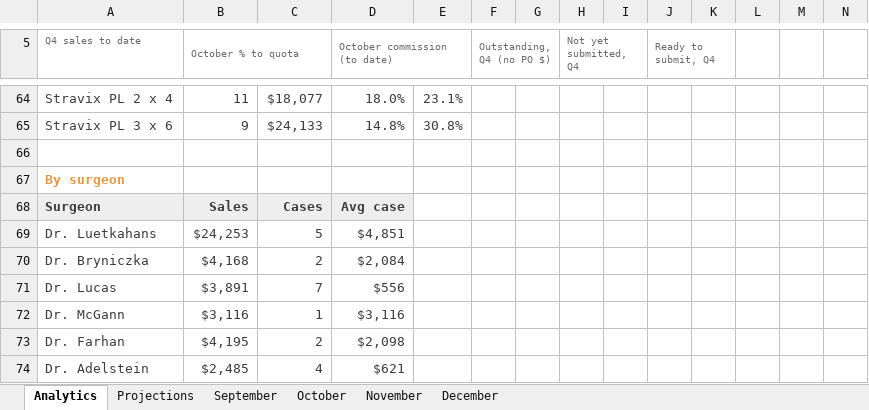
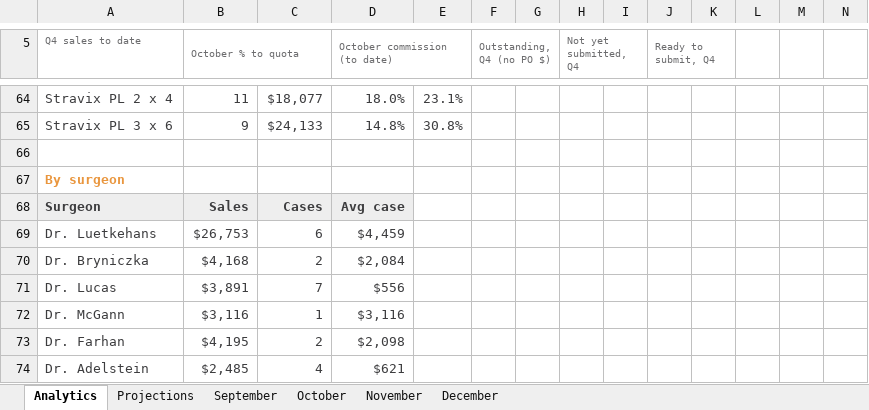
Before and after one commit to ajpeterson113/Graft-Tracker, an Excel workbook: Graft_Tracker_BIOT_Chicago_West.xlsx, sheet Analytics, drawn as a sheet; only a part is shown, gaps mark what is left out; values as stored, in another font and other column widths than the file's, no borders; charts and pictures not drawn; removed rows and columns are numbered as before the commit, all else as after; rows hold the shown columns only; the diff names each change by its address in the sheet, - before the commit and + after, or states it on an @@ line.

Commit message:
Tracker update 2026-10-02 (from Graft_Tracker_BIOT_Chicago_West_2026-10-02.xlsx)

```diff
--- a/Graft_Tracker_BIOT_Chicago_West.xlsx (sheet Analytics)
+++ b/Graft_Tracker_BIOT_Chicago_West.xlsx (sheet Analytics)
-row 69: Dr. Luetkahans | $24,253 | 5 | $4,851
+row 69: Dr. Luetkehans | $26,753 | 6 | $4,459
```
Also changed, not shown: sheet September, sheet Projections, charts or pictures.
